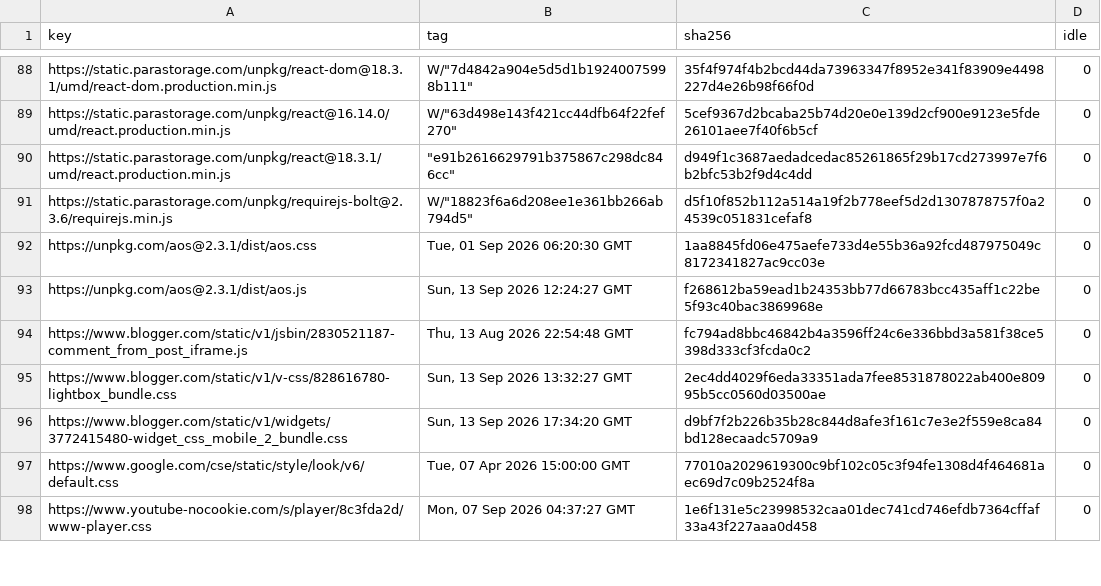
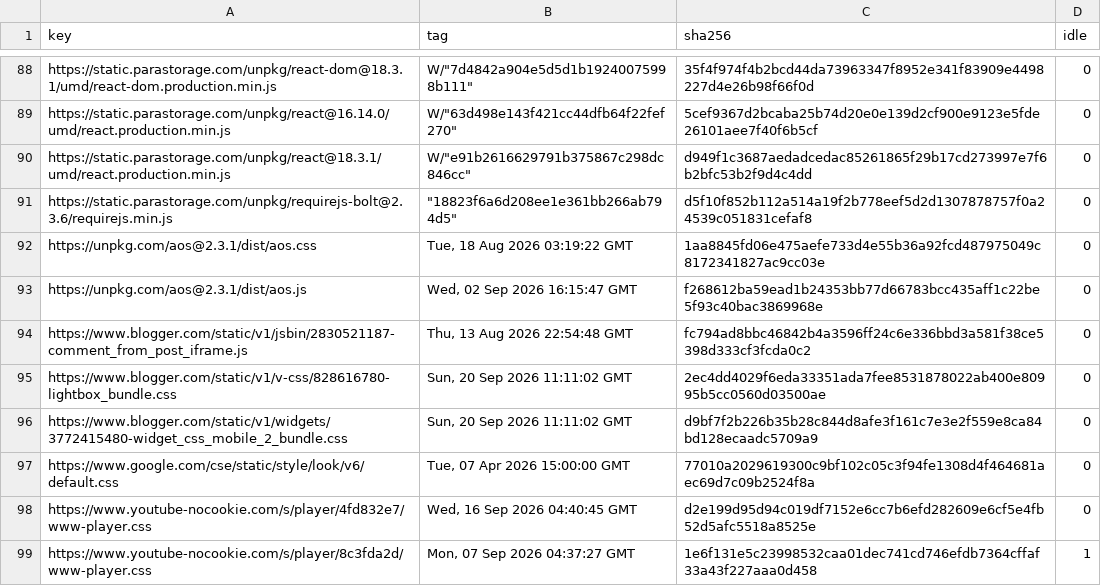
Before and after one commit to WICG/cross-origin-storage, a CSV file: public-hash-list/implementation/hash-cache/chromium-pervasive.csv, drawn as a sheet; only a part is shown, gaps mark what is left out; the diff covers the shown part only.

```diff
--- a/public-hash-list/implementation/hash-cache/chromium-pervasive.csv
+++ b/public-hash-list/implementation/hash-cache/chromium-pervasive.csv
@@ -89,10 +89,11 @@ https://static.parastorage.com/unpkg/react-dom@18.3.1/umd/react-dom.production.m
 https://static.parastorage.com/unpkg/react@16.14.0/umd/react.production.min.js,"W/""63d498e143f421cc44dfb64f22fef270""",5cef9367d2bcaba25b74d20e0e139d2cf900e9123e5fde26101aee7f40f6b5cf,0
-https://static.parastorage.com/unpkg/react@18.3.1/umd/react.production.min.js,"""e91b2616629791b375867c298dc846cc""",d949f1c3687aedadcedac85261865f29b17cd273997e7f6b2bfc53b2f9d4c4dd,0
-https://static.parastorage.com/unpkg/requirejs-bolt@2.3.6/requirejs.min.js,"W/""18823f6a6d208ee1e361bb266ab794d5""",d5f10f852b112a514a19f2b778eef5d2d1307878757f0a24539c051831cefaf8,0
-https://unpkg.com/aos@2.3.1/dist/aos.css,"Tue, 01 Sep 2026 06:20:30 GMT",1aa8845fd06e475aefe733d4e55b36a92fcd487975049c8172341827ac9cc03e,0
-https://unpkg.com/aos@2.3.1/dist/aos.js,"Sun, 13 Sep 2026 12:24:27 GMT",f268612ba59ead1b24353bb77d66783bcc435aff1c22be5f93c40bac3869968e,0
+https://static.parastorage.com/unpkg/react@18.3.1/umd/react.production.min.js,"W/""e91b2616629791b375867c298dc846cc""",d949f1c3687aedadcedac85261865f29b17cd273997e7f6b2bfc53b2f9d4c4dd,0
+https://static.parastorage.com/unpkg/requirejs-bolt@2.3.6/requirejs.min.js,"""18823f6a6d208ee1e361bb266ab794d5""",d5f10f852b112a514a19f2b778eef5d2d1307878757f0a24539c051831cefaf8,0
+https://unpkg.com/aos@2.3.1/dist/aos.css,"Tue, 18 Aug 2026 03:19:22 GMT",1aa8845fd06e475aefe733d4e55b36a92fcd487975049c8172341827ac9cc03e,0
+https://unpkg.com/aos@2.3.1/dist/aos.js,"Wed, 02 Sep 2026 16:15:47 GMT",f268612ba59ead1b24353bb77d66783bcc435aff1c22be5f93c40bac3869968e,0
 https://www.blogger.com/static/v1/jsbin/2830521187-comment_from_post_iframe.js,"Thu, 13 Aug 2026 22:54:48 GMT",fc794ad8bbc46842b4a3596ff24c6e336bbd3a581f38ce5398d333cf3fcda0c2,0
-https://www.blogger.com/static/v1/v-css/828616780-lightbox_bundle.css,"Sun, 13 Sep 2026 13:32:27 GMT",2ec4dd4029f6eda33351ada7fee8531878022ab400e80995b5cc0560d03500ae,0
-https://www.blogger.com/static/v1/widgets/3772415480-widget_css_mobile_2_bundle.css,"Sun, 13 Sep 2026 17:34:20 GMT",d9bf7f2b226b35b28c844d8afe3f161c7e3e2f559e8ca84bd128ecaadc5709a9,0
+https://www.blogger.com/static/v1/v-css/828616780-lightbox_bundle.css,"Sun, 20 Sep 2026 11:11:02 GMT",2ec4dd4029f6eda33351ada7fee8531878022ab400e80995b5cc0560d03500ae,0
+https://www.blogger.com/static/v1/widgets/3772415480-widget_css_mobile_2_bundle.css,"Sun, 20 Sep 2026 11:11:02 GMT",d9bf7f2b226b35b28c844d8afe3f161c7e3e2f559e8ca84bd128ecaadc5709a9,0
 https://www.google.com/cse/static/style/look/v6/default.css,"Tue, 07 Apr 2026 15:00:00 GMT",77010a2029619300c9bf102c05c3f94fe1308d4f464681aec69d7c09b2524f8a,0
-https://www.youtube-nocookie.com/s/player/8c3fda2d/www-player.css,"Mon, 07 Sep 2026 04:37:27 GMT",1e6f131e5c23998532caa01dec741cd746efdb7364cffaf33a43f227aaa0d458,0
+https://www.youtube-nocookie.com/s/player/4fd832e7/www-player.css,"Wed, 16 Sep 2026 04:40:45 GMT",d2e199d95d94c019df7152e6cc7b6efd282609e6cf5e4fb52d5afc5518a8525e,0
+https://www.youtube-nocookie.com/s/player/8c3fda2d/www-player.css,"Mon, 07 Sep 2026 04:37:27 GMT",1e6f131e5c23998532caa01dec741cd746efdb7364cffaf33a43f227aaa0d458,1
```
Also changed, not shown: 3 added rows and 30 edited cells elsewhere in this file, public-hash-list/implementation/hash-cache/google-maps.csv, public-hash-list/implementation/hash-cache/jsdelivr.csv, 17 other files.
